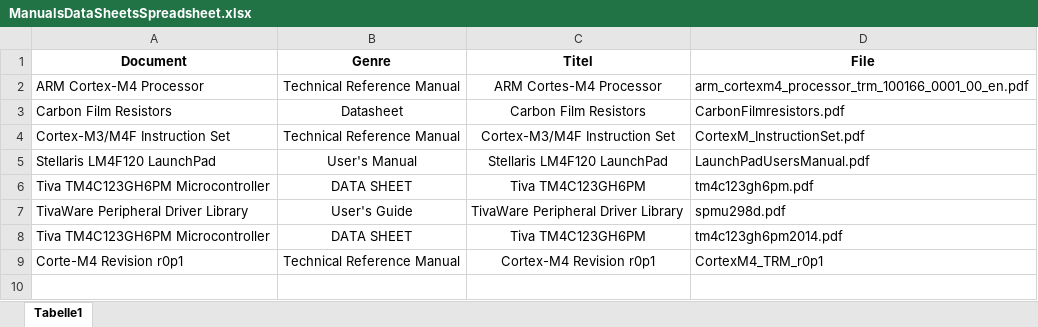
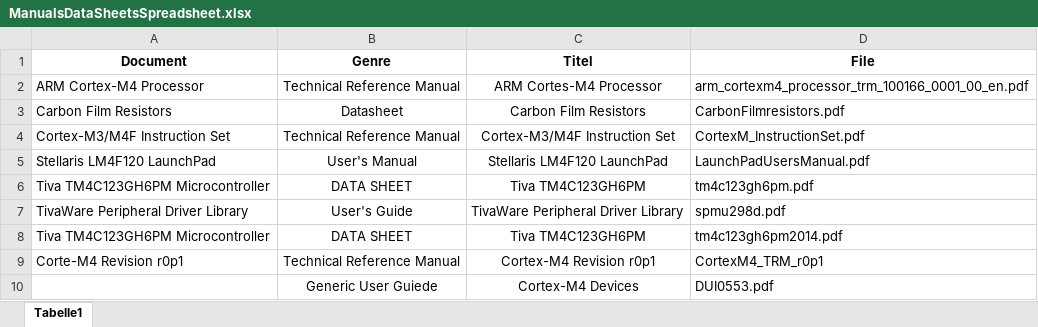
Before and after one commit to mas41672/uv5TM4C123GH6PM, an Excel workbook: ManualsDatasheets/ManualsDataSheetsSpreadsheet.xlsx, sheet Tabelle1, drawn as a sheet; values as stored, in another font and other column widths than the file's, no borders; the diff names each change by its address in the sheet, - before the commit and + after, or states it on an @@ line.

Commit message:
docs: Adding Documentation Generic Users Guide Cortex-M4 Devices       Completing Data Sheet
Addding new file:
'DUI0553.pdf'

Also updating the spreadsheet.

```diff
--- a/ManualsDatasheets/ManualsDataSheetsSpreadsheet.xlsx (sheet Tabelle1)
+++ b/ManualsDatasheets/ManualsDataSheetsSpreadsheet.xlsx (sheet Tabelle1)
+row 10:  | Generic User Guiede | Cortex-M4 Devices | DUI0553.pdf
```
Also changed, not shown: 1 other file.
